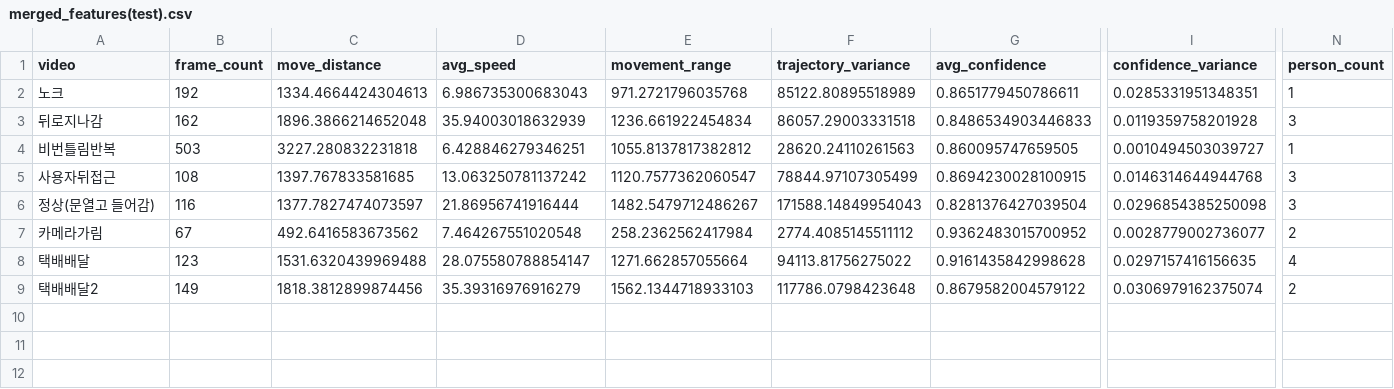
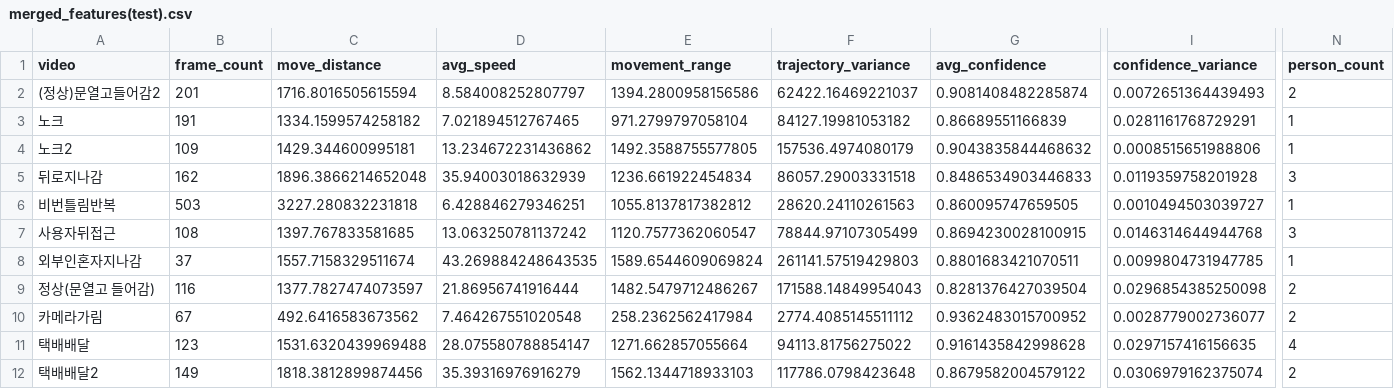
Before and after one commit to 2026-team3/omniguardy-ai, a CSV file: results/시연용/merged_features(test).csv, drawn as a sheet; only a part is shown, gaps mark what is left out; addresses are those after the commit; rows hold the shown columns only; the diff names each change by its address in the sheet, - before the commit and + after, or states it on an @@ line.

```diff
--- a/results/시연용/merged_features(test).csv
+++ b/results/시연용/merged_features(test).csv
+row 2: (정상)문열고들어감2 | 201 | 1716.8016505615594 | 8.584008252807797 | 1394.2800958156586 | 62422.16469221037 | 0.9081408482285874 | 0.0072651364439493 | 2
-B3 (frame_count): 192
+B3 (frame_count): 191
-C3 (move_distance): 1334.4664424304613
+C3 (move_distance): 1334.1599574258182
-D3 (avg_speed): 6.986735300683043
+D3 (avg_speed): 7.021894512767465
-E3 (movement_range): 971.2721796035768
+E3 (movement_range): 971.2799797058104
-F3 (trajectory_variance): 85122.80895518989
+F3 (trajectory_variance): 84127.19981053182
-G3 (avg_confidence): 0.8651779450786611
+G3 (avg_confidence): 0.86689551166839
-I3 (confidence_variance): 0.0285331951348351
+I3 (confidence_variance): 0.0281161768729291
+row 4: 노크2 | 109 | 1429.344600995181 | 13.234672231436862 | 1492.3588755577805 | 157536.4974080179 | 0.9043835844468632 | 0.0008515651988806 | 1
+row 8: 외부인혼자지나감 | 37 | 1557.7158329511674 | 43.269884248643535 | 1589.6544609069824 | 261141.57519429803 | 0.8801683421070511 | 0.0099804731947785 | 1
-N9 (person_count): 3
+N9 (person_count): 2
```
Also changed, not shown: results/시연용/behavior_features(test).csv, results/시연용/pose_features(test).csv, 6 other files.
